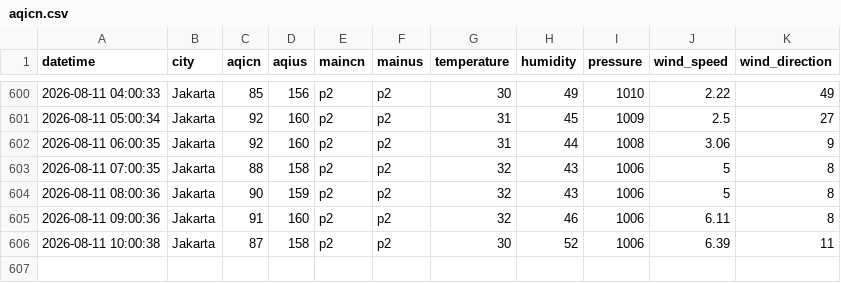
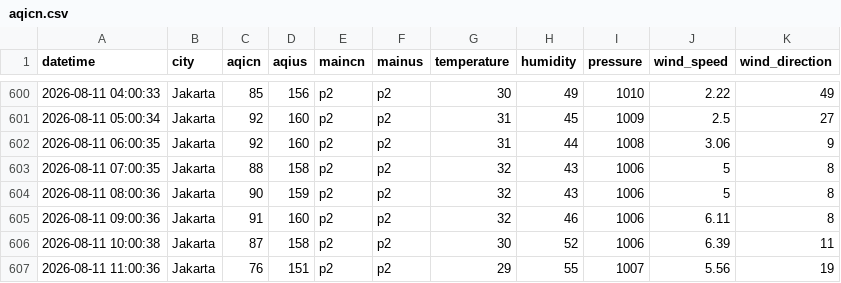
Before and after one commit to FrhnAldi/IQAir, a CSV file: aqicn.csv, drawn as a sheet; only a part is shown, gaps mark what is left out; the diff names each change by its address in the sheet, - before the commit and + after, or states it on an @@ line.

```diff
--- a/aqicn.csv
+++ b/aqicn.csv
+row 607: 2026-08-11 11:00:36 | Jakarta | 76 | 151 | p2 | p2 | 29 | 55 | 1007 | 5.56 | 19
```
